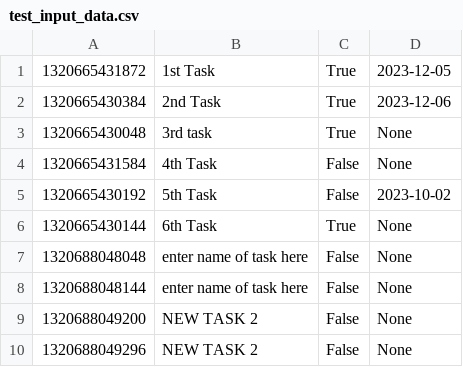
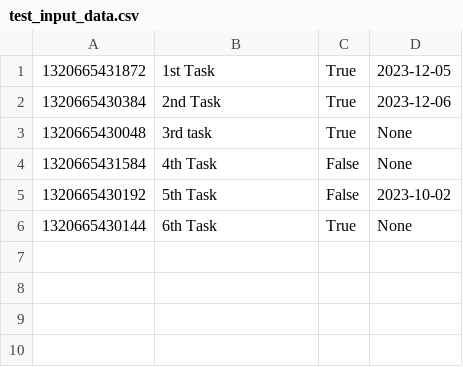
Before and after one commit to estelita24601/final-project-5001, a CSV file: program_files/test_input_data.csv, drawn as a sheet.

Commit message:
--

```diff
--- a/program_files/test_input_data.csv
+++ b/program_files/test_input_data.csv
@@ -6,5 +6 @@
 1320665430144,6th Task,True,None
-1320688048048,enter name of task here,False,None
-1320688048144,enter name of task here,False,None
-1320688049200,NEW TASK 2,False,None
-1320688049296,NEW TASK 2,False,None
```
